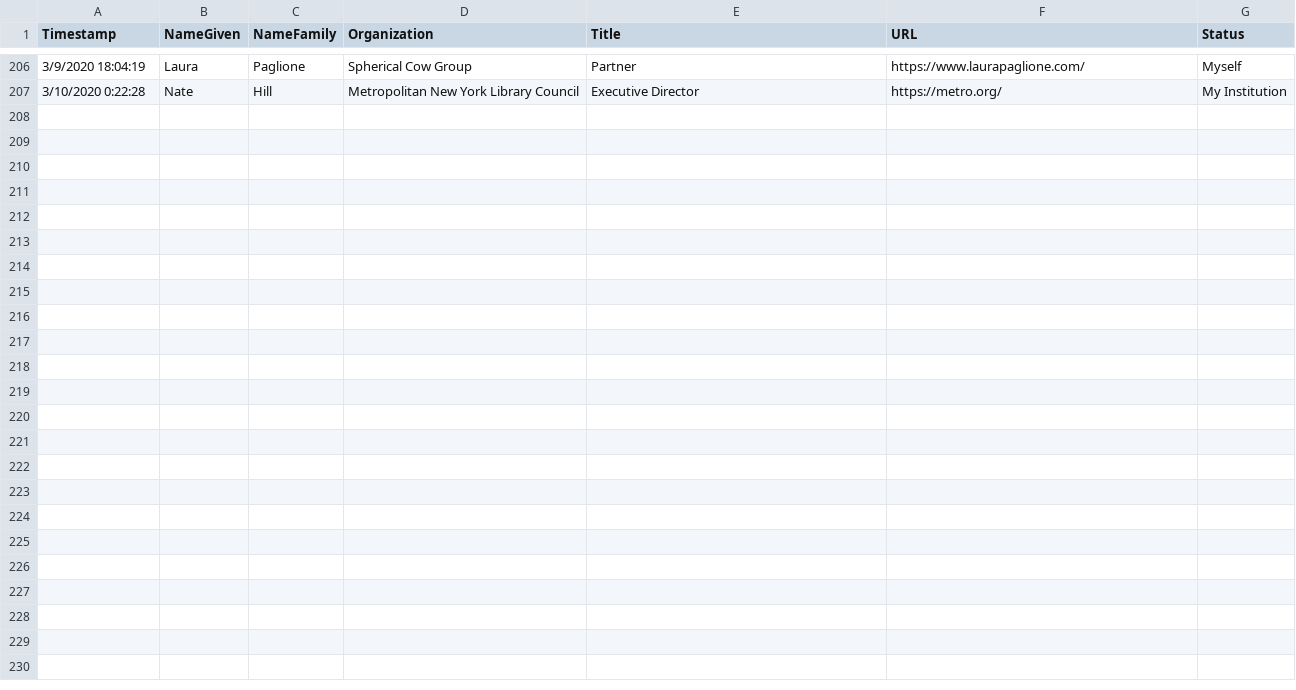
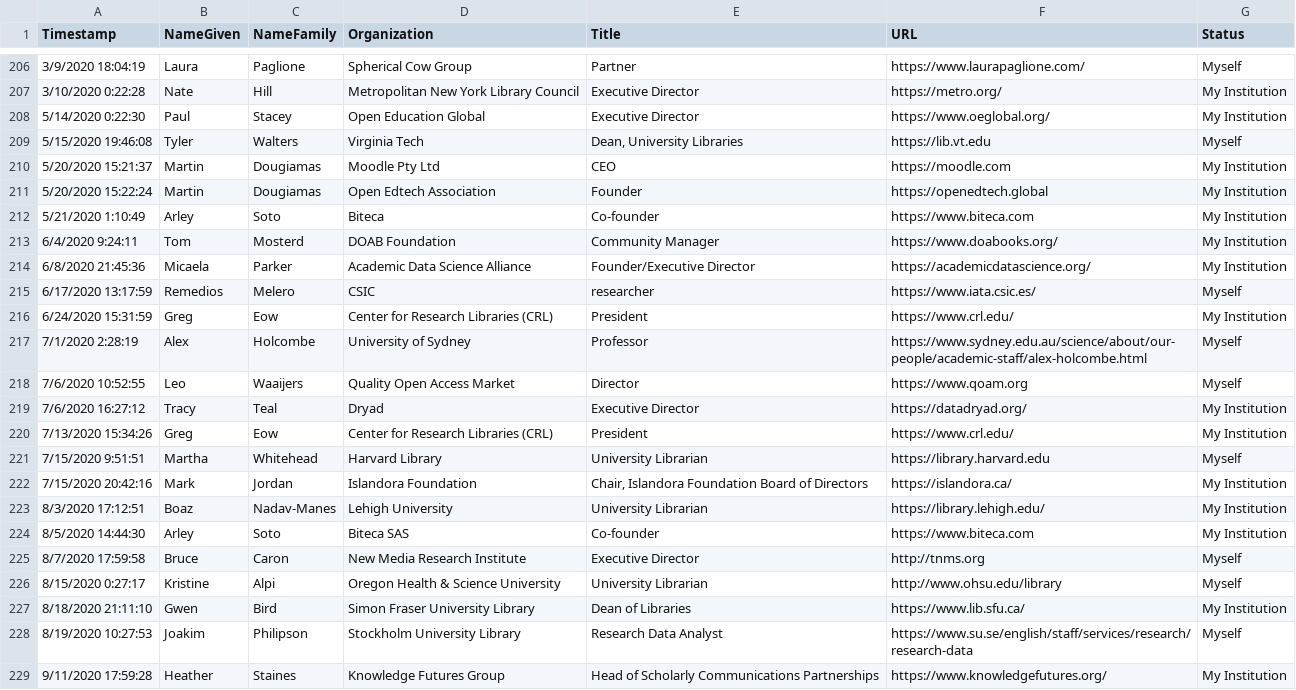
Before and after one commit to investinopen/InvestInOpen, a CSV file: _data/supporters.csv, drawn as a sheet; only a part is shown, gaps mark what is left out; the diff names each change by its address in the sheet, - before the commit and + after, or states it on an @@ line.

Commit message:
adding new supporters

```diff
--- a/_data/supporters.csv
+++ b/_data/supporters.csv
+row 208: 5/14/2020 0:22:30 | Paul | Stacey | Open Education Global | Executive Director | https://www.oeglobal.org/ | My Institution
+row 209: 5/15/2020 19:46:08 | Tyler | Walters | Virginia Tech | Dean, University Libraries | https://lib.vt.edu | Myself
+row 210: 5/20/2020 15:21:37 | Martin | Dougiamas | Moodle Pty Ltd | CEO | https://moodle.com | My Institution
+row 211: 5/20/2020 15:22:24 | Martin | Dougiamas | Open Edtech Association | Founder | https://openedtech.global | My Institution
+row 212: 5/21/2020 1:10:49 | Arley | Soto | Biteca | Co-founder | https://www.biteca.com | My Institution
+row 213: 6/4/2020 9:24:11 | Tom | Mosterd | DOAB Foundation | Community Manager | https://www.doabooks.org/ | My Institution
+row 214: 6/8/2020 21:45:36 | Micaela | Parker | Academic Data Science Alliance | Founder/Executive Director | https://academicdatascience.org/ | My Institution
+row 215: 6/17/2020 13:17:59 | Remedios | Melero | CSIC | researcher | https://www.iata.csic.es/ | Myself
+row 216: 6/24/2020 15:31:59 | Greg | Eow | Center for Research Libraries (CRL) | President | https://www.crl.edu/ | My Institution
+row 217: 7/1/2020 2:28:19 | Alex | Holcombe | University of Sydney | Professor | https://www.sydney.edu.au/science/about/our-people/academic-staff/alex-holcombe.html | Myself
+row 218: 7/6/2020 10:52:55 | Leo | Waaijers | Quality Open Access Market | Director | https://www.qoam.org | Myself
+row 219: 7/6/2020 16:27:12 | Tracy | Teal | Dryad | Executive Director | https://datadryad.org/ | My Institution
+row 220: 7/13/2020 15:34:26 | Greg | Eow | Center for Research Libraries (CRL) | President | https://www.crl.edu/ | My Institution
+row 221: 7/15/2020 9:51:51 | Martha | Whitehead | Harvard Library | University Librarian | https://library.harvard.edu | Myself
+row 222: 7/15/2020 20:42:16 | Mark | Jordan | Islandora Foundation | Chair, Islandora Foundation Board of Directors | https://islandora.ca/ | My Institution
+row 223: 8/3/2020 17:12:51 | Boaz | Nadav-Manes | Lehigh University | University Librarian | https://library.lehigh.edu/ | My Institution
+row 224: 8/5/2020 14:44:30 | Arley | Soto | Biteca SAS | Co-founder | https://www.biteca.com | My Institution
+row 225: 8/7/2020 17:59:58 | Bruce | Caron | New Media Research Institute | Executive Director | http://tnms.org | Myself
+row 226: 8/15/2020 0:27:17 | Kristine | Alpi | Oregon Health & Science University | University Librarian | http://www.ohsu.edu/library | Myself
+row 227: 8/18/2020 21:11:10 | Gwen | Bird | Simon Fraser University Library | Dean of Libraries | https://www.lib.sfu.ca/ | My Institution
+row 228: 8/19/2020 10:27:53 | Joakim | Philipson | Stockholm University Library | Research Data Analyst | https://www.su.se/english/staff/services/research/research-data | Myself
+row 229: 9/11/2020 17:59:28 | Heather | Staines | Knowledge Futures Group | Head of Scholarly Communications Partnerships | https://www.knowledgefutures.org/ | My Institution
```
